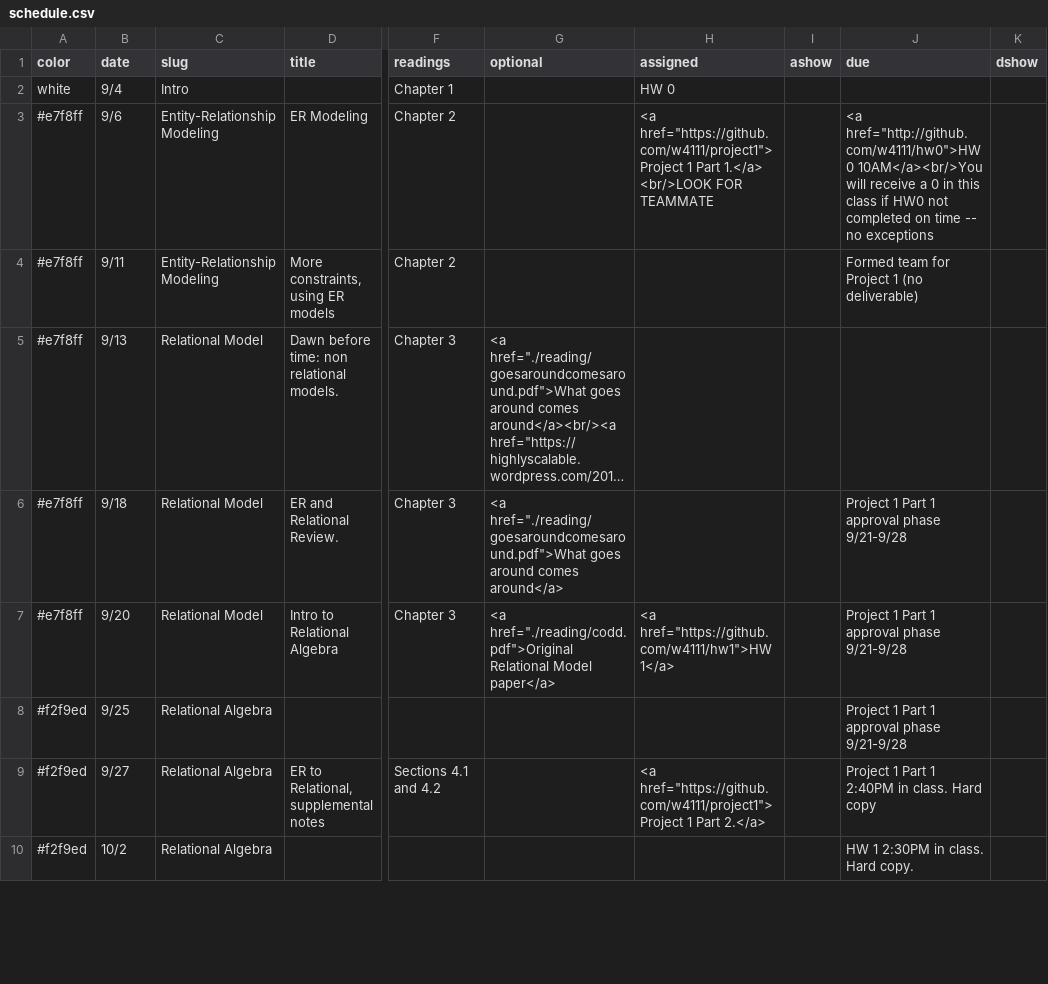
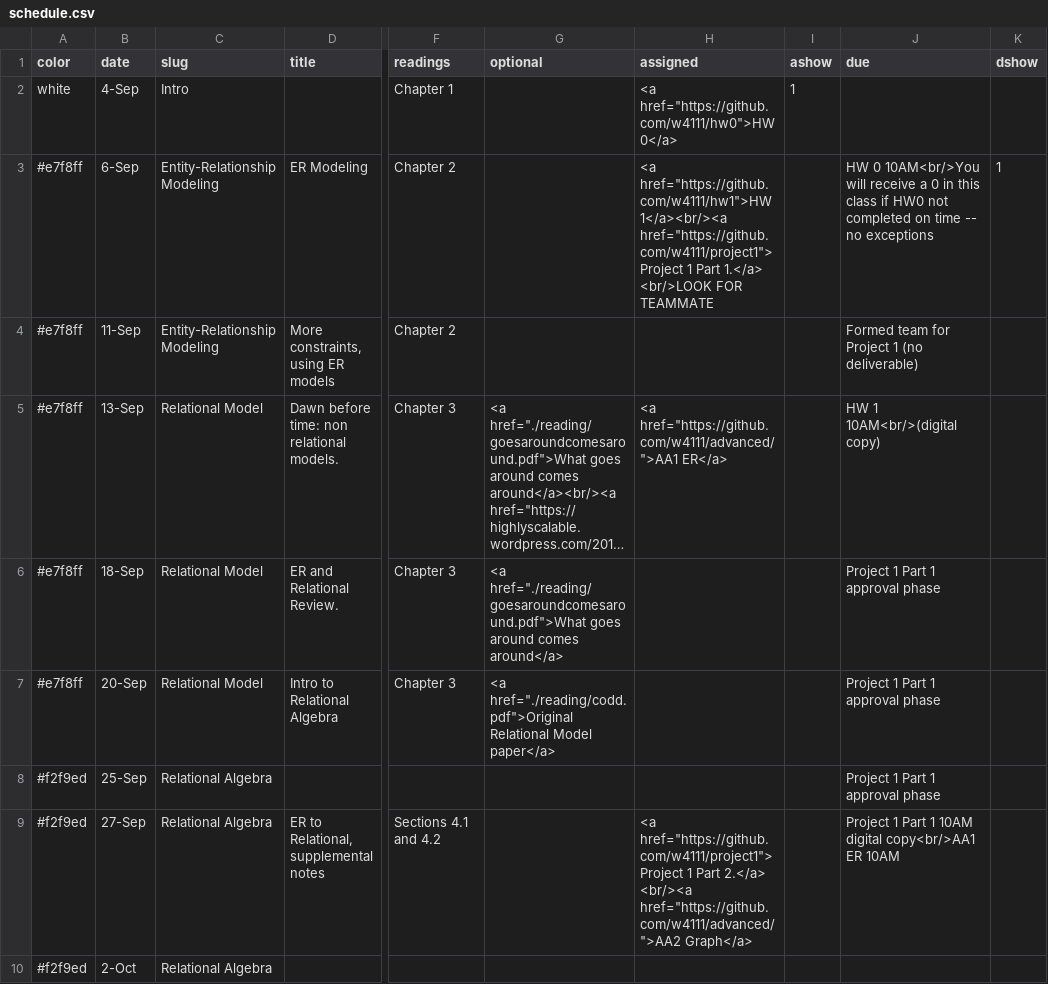
Before and after one commit to amitashukla/w4111.github.io, a CSV file: _data/schedule.csv, drawn as a sheet; only a part is shown, gaps mark what is left out; long unchanged cells end in …; the diff covers the shown part only; the diff names each change by its address in the sheet, - before the commit and + after, or states it on an @@ line.

```diff
--- a/_data/schedule.csv
+++ b/_data/schedule.csv
-B2 (date): 9/4
+B2 (date): 4-Sep
-H2 (assigned): HW 0
+H2 (assigned): <a href="https://github.com/w4111/hw0">HW 0</a>
-I2 (ashow): (empty)
+I2 (ashow): 1
-B3 (date): 9/6
+B3 (date): 6-Sep
-H3 (assigned): <a href="https://github.com/w4111/project1">Project 1…
+H3 (assigned): <a href="https://github.com/w4111/hw1">HW 1</a><br/><a href="https://github.com/w4111/project1">Project 1…
-J3 (due): <a href="http://github.com/w4111/hw0">HW 0 10AM</a><br/>You will receive…
+J3 (due): HW 0 10AM<br/>You will receive…
-K3 (dshow): (empty)
+K3 (dshow): 1
-B4 (date): 9/11
+B4 (date): 11-Sep
-B5 (date): 9/13
+B5 (date): 13-Sep
-H5 (assigned): (empty)
+H5 (assigned): <a href="https://github.com/w4111/advanced/">AA1 ER</a>
-J5 (due): (empty)
+J5 (due): HW 1 10AM<br/>(digital copy)
-B6 (date): 9/18
+B6 (date): 18-Sep
-J6:J8 (due): Project 1 Part 1 approval phase 9/21-9/28
+J6:J8 (due): Project 1 Part 1 approval phase
-B7 (date): 9/20
+B7 (date): 20-Sep
-H7 (assigned): <a href="https://github.com/w4111/hw1">HW 1</a>
+H7 (assigned): (empty)
-B8 (date): 9/25
+B8 (date): 25-Sep
-B9 (date): 9/27
+B9 (date): 27-Sep
-H9 (assigned): …Part 2.</a>
+H9 (assigned): …Part 2.</a> <br/><a href="https://github.com/w4111/advanced/">AA2 Graph</a>
-J9 (due): …Part 1 2:40PM in class. Hard copy
+J9 (due): …Part 1 10AM digital copy<br/>AA1 ER 10AM
-B10 (date): 10/2
+B10 (date): 2-Oct
-J10 (due): HW 1 2:30PM in class. Hard copy.
+J10 (due): (empty)
```
Also changed, not shown: 27 edited cells elsewhere in this file, 1 other file.
